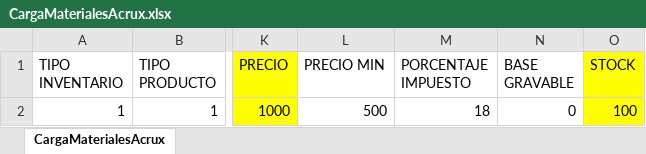
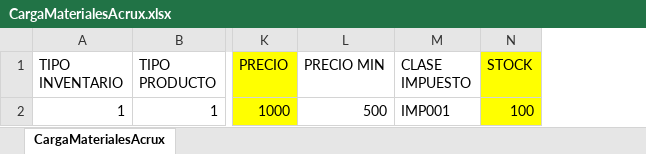
Before and after one commit to wellingtonpierre/Acrux-Release, an Excel workbook: Carga Masiva/CargaMaterialesAcrux.xlsx, sheet CargaMaterialesAcrux, drawn as a sheet; only a part is shown, gaps mark what is left out; values as stored, in another font and other column widths than the file's, no borders; removed rows and columns are numbered as before the commit, all else as after; the diff names each change by its address in the sheet, - before the commit and + after, or states it on an @@ line.

```diff
--- a/Carga Masiva/CargaMaterialesAcrux.xlsx (sheet CargaMaterialesAcrux)
+++ b/Carga Masiva/CargaMaterialesAcrux.xlsx (sheet CargaMaterialesAcrux)
-column M (PORCENTAJE IMPUESTO), row 2: 18
-column N (BASE GRAVABLE), row 2: 0
+column M (CLASE IMPUESTO), row 2: IMP001
```
Also changed, not shown: 4 other files.
